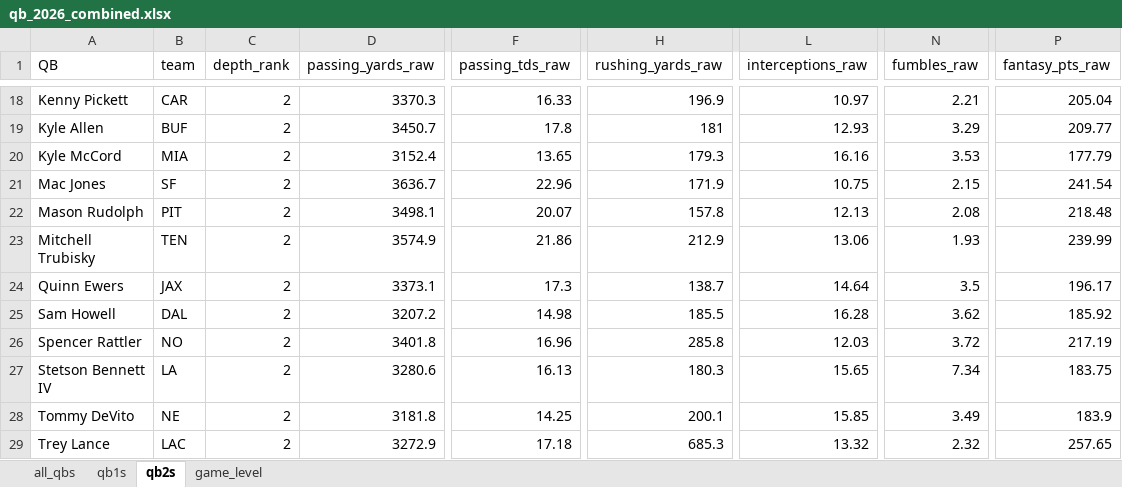
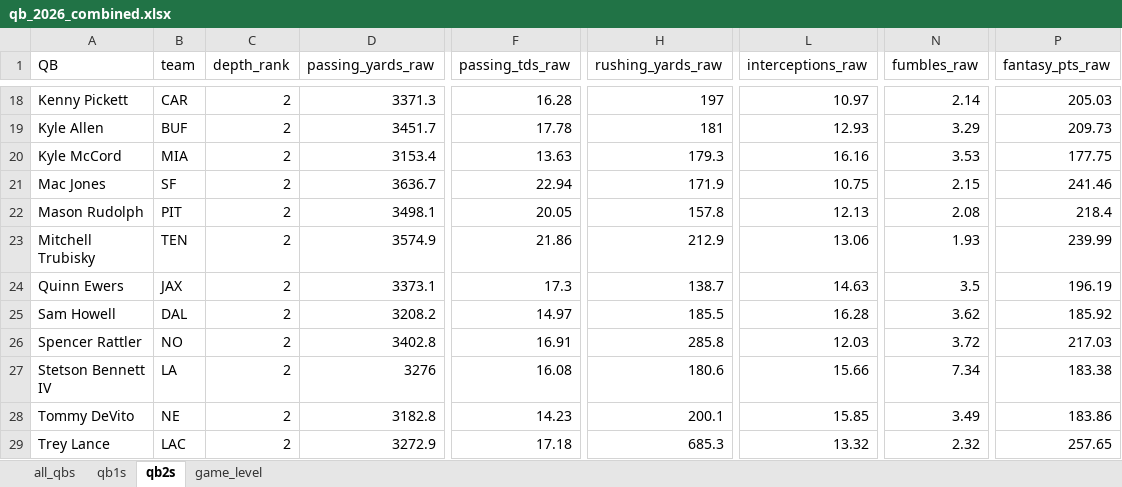
Before and after one commit to egomaniacsfantasy/lineup-lab, an Excel workbook: projections/qb_2026_combined.xlsx, sheet qb2s, drawn as a sheet; only a part is shown, gaps mark what is left out; values as stored, in another font and other column widths than the file's, no borders; the diff covers the shown part only; the diff names each change by its address in the sheet, - before the commit and + after, or states it on an @@ line.

```diff
--- a/projections/qb_2026_combined.xlsx (sheet qb2s)
+++ b/projections/qb_2026_combined.xlsx (sheet qb2s)
-D18 (passing_yards_raw): 3370.3
+D18 (passing_yards_raw): 3371.3
-F18 (passing_tds_raw): 16.33
+F18 (passing_tds_raw): 16.28
-H18 (rushing_yards_raw): 196.9
+H18 (rushing_yards_raw): 197
-N18 (fumbles_raw): 2.21
+N18 (fumbles_raw): 2.14
-P18 (fantasy_pts_raw): 205.04
+P18 (fantasy_pts_raw): 205.03
-D19 (passing_yards_raw): 3450.7
+D19 (passing_yards_raw): 3451.7
-F19 (passing_tds_raw): 17.8
+F19 (passing_tds_raw): 17.78
-P19 (fantasy_pts_raw): 209.77
+P19 (fantasy_pts_raw): 209.73
-D20 (passing_yards_raw): 3152.4
+D20 (passing_yards_raw): 3153.4
-F20 (passing_tds_raw): 13.65
+F20 (passing_tds_raw): 13.63
-P20 (fantasy_pts_raw): 177.79
+P20 (fantasy_pts_raw): 177.75
-F21 (passing_tds_raw): 22.96
+F21 (passing_tds_raw): 22.94
-P21 (fantasy_pts_raw): 241.54
+P21 (fantasy_pts_raw): 241.46
-F22 (passing_tds_raw): 20.07
+F22 (passing_tds_raw): 20.05
-P22 (fantasy_pts_raw): 218.48
+P22 (fantasy_pts_raw): 218.4
-L24 (interceptions_raw): 14.64
+L24 (interceptions_raw): 14.63
-P24 (fantasy_pts_raw): 196.17
+P24 (fantasy_pts_raw): 196.19
-D25 (passing_yards_raw): 3207.2
+D25 (passing_yards_raw): 3208.2
-F25 (passing_tds_raw): 14.98
+F25 (passing_tds_raw): 14.97
-D26 (passing_yards_raw): 3401.8
+D26 (passing_yards_raw): 3402.8
-F26 (passing_tds_raw): 16.96
+F26 (passing_tds_raw): 16.91
-P26 (fantasy_pts_raw): 217.19
+P26 (fantasy_pts_raw): 217.03
-D27 (passing_yards_raw): 3280.6
+D27 (passing_yards_raw): 3276
-F27 (passing_tds_raw): 16.13
+F27 (passing_tds_raw): 16.08
-H27 (rushing_yards_raw): 180.3
+H27 (rushing_yards_raw): 180.6
-L27 (interceptions_raw): 15.65
+L27 (interceptions_raw): 15.66
-P27 (fantasy_pts_raw): 183.75
+P27 (fantasy_pts_raw): 183.38
-D28 (passing_yards_raw): 3181.8
+D28 (passing_yards_raw): 3182.8
-F28 (passing_tds_raw): 14.25
+F28 (passing_tds_raw): 14.23
-P28 (fantasy_pts_raw): 183.9
+P28 (fantasy_pts_raw): 183.86
```
Also changed, not shown: 1 added row, 1 removed row and 49 edited cells elsewhere in this sheet, sheet game_level, sheet all_qbs, sheet qb1s.
